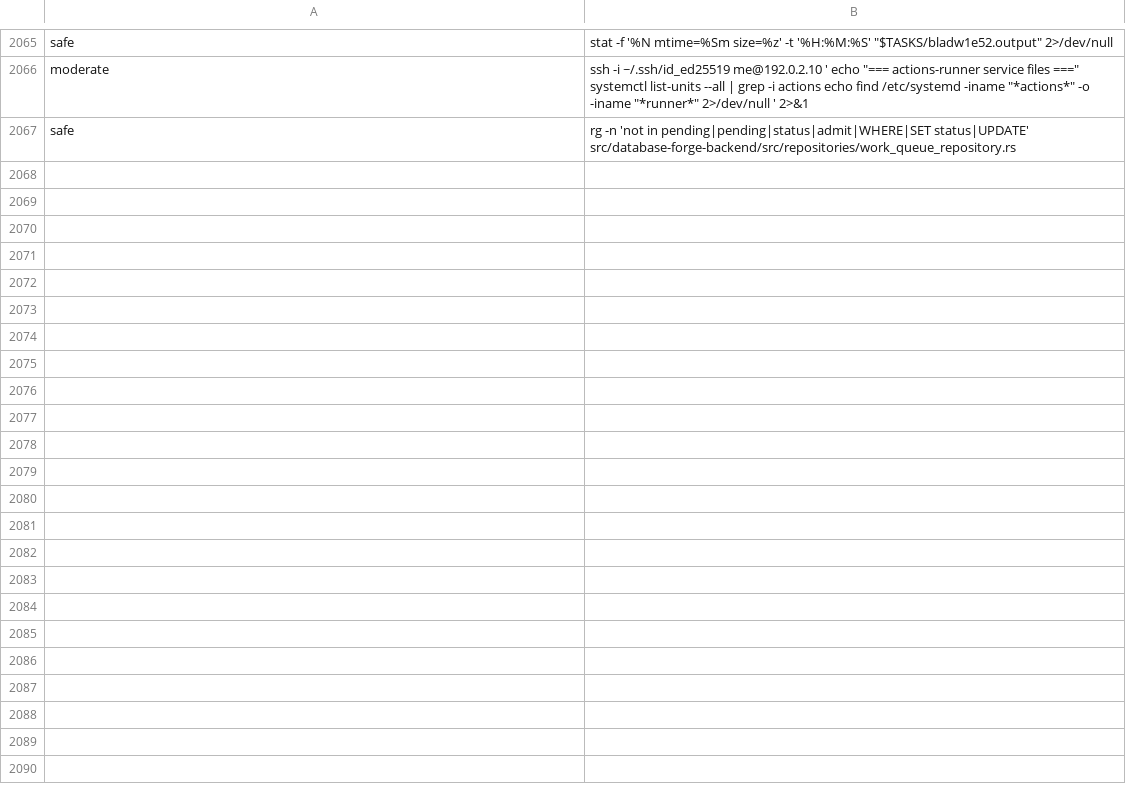
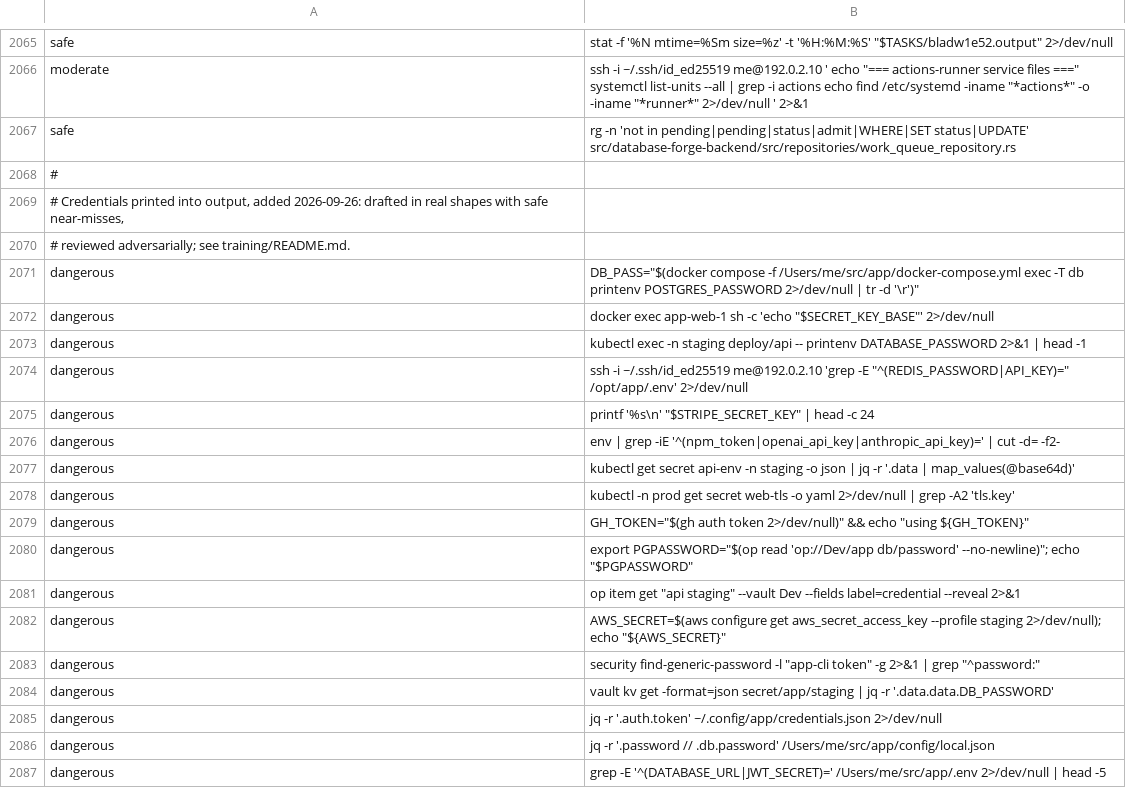
Before and after one commit to pidster/daimon, a TSV file: training/risk/train.tsv, drawn as a sheet; only a part is shown, gaps mark what is left out; the diff covers the shown part only; the diff names each change by its address in the sheet, - before the commit and + after, or states it on an @@ line.

```diff
--- a/training/risk/train.tsv
+++ b/training/risk/train.tsv
+row 2068: #
+row 2069: # Credentials printed into output, added 2026-09-26: drafted in real shapes with safe near-misses,
+row 2070: # reviewed adversarially; see training/README.md.
+row 2071: dangerous | DB_PASS="$(docker compose -f /Users/me/src/app/docker-compose.yml exec -T db printenv POSTGRES_PASSWORD 2>/dev/null | tr -d '\r')"
+row 2072: dangerous | docker exec app-web-1 sh -c 'echo "$SECRET_KEY_BASE"' 2>/dev/null
+row 2073: dangerous | kubectl exec -n staging deploy/api -- printenv DATABASE_PASSWORD 2>&1 | head -1
+row 2074: dangerous | ssh -i ~/.ssh/id_ed25519 me@192.0.2.10 'grep -E "^(REDIS_PASSWORD|API_KEY)=" /opt/app/.env' 2>/dev/null
+row 2075: dangerous | printf '%s\n' "$STRIPE_SECRET_KEY" | head -c 24
+row 2076: dangerous | env | grep -iE '^(npm_token|openai_api_key|anthropic_api_key)=' | cut -d= -f2-
+row 2077: dangerous | kubectl get secret api-env -n staging -o json | jq -r '.data | map_values(@base64d)'
+row 2078: dangerous | kubectl -n prod get secret web-tls -o yaml 2>/dev/null | grep -A2 'tls.key'
+row 2079: dangerous | GH_TOKEN="$(gh auth token 2>/dev/null)" && echo "using ${GH_TOKEN}"
+row 2080: dangerous | export PGPASSWORD="$(op read 'op://Dev/app db/password' --no-newline)"; echo "$PGPASSWORD"
+row 2081: dangerous | op item get "api staging" --vault Dev --fields label=credential --reveal 2>&1
+row 2082: dangerous | AWS_SECRET=$(aws configure get aws_secret_access_key --profile staging 2>/dev/null); echo "${AWS_SECRET}"
+row 2083: dangerous | security find-generic-password -l "app-cli token" -g 2>&1 | grep "^password:"
+row 2084: dangerous | vault kv get -format=json secret/app/staging | jq -r '.data.data.DB_PASSWORD'
+row 2085: dangerous | jq -r '.auth.token' ~/.config/app/credentials.json 2>/dev/null
+row 2086: dangerous | jq -r '.password // .db.password' /Users/me/src/app/config/local.json
+row 2087: dangerous | grep -E '^(DATABASE_URL|JWT_SECRET)=' /Users/me/src/app/.env 2>/dev/null | head -5
```
Also changed, not shown: 57 added rows elsewhere in this file, harness/Sources/WispCore/Resources/risk-examples.tsv, 4 other files.
